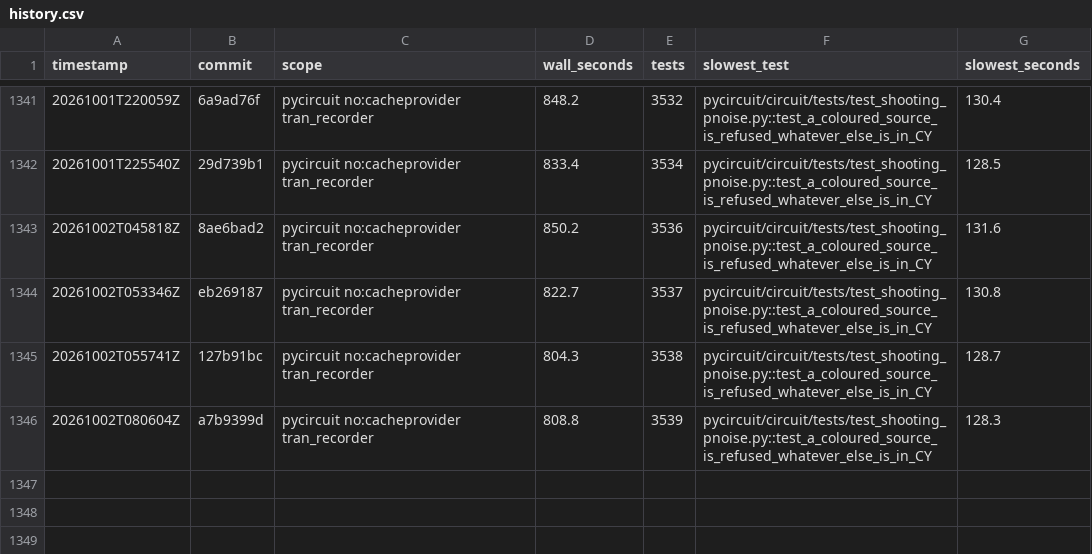
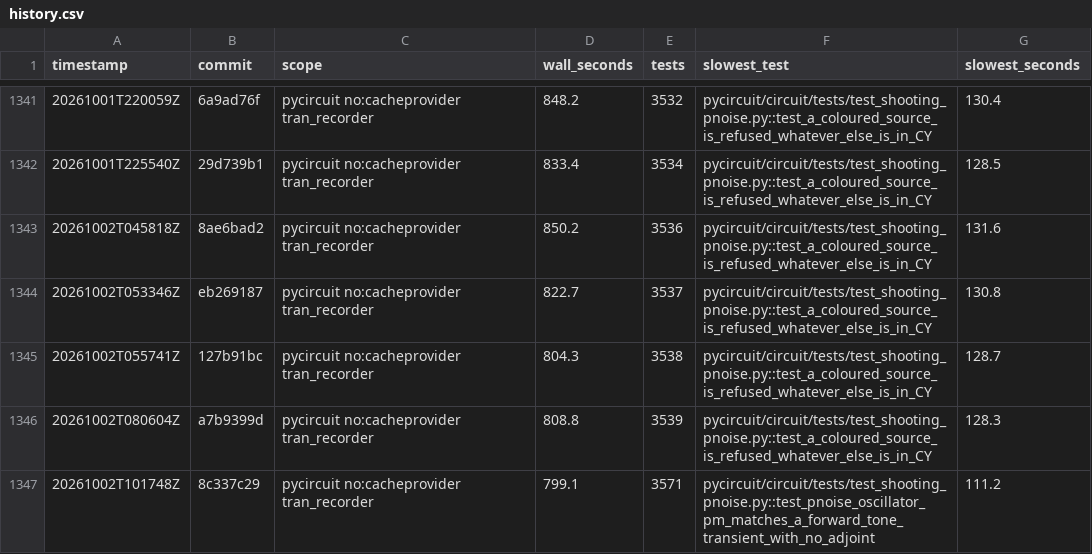
Before and after one commit to henjo/pycircuit, a CSV file: test_timings/history.csv, drawn as a sheet; only a part is shown, gaps mark what is left out.

```diff
--- a/test_timings/history.csv
+++ b/test_timings/history.csv
@@ -1346 +1346,2 @@ timestamp,commit,scope,wall_seconds,tests,slowest_test,slowest_seconds
 20261002T080604Z,a7b9399d,pycircuit no:cacheprovider tran_recorder,808.8,3539,pycircuit/circuit/tests/test_shooting_pnoise.py::test_a_coloured_source_is_refused_whatever_else_is_in_CY,128.3
+20261002T101748Z,8c337c29,pycircuit no:cacheprovider tran_recorder,799.1,3571,pycircuit/circuit/tests/test_shooting_pnoise.py::test_pnoise_oscillator_pm_matches_a_forward_tone_transient_with_no_adjoint,111.2
```
Also changed, not shown: 9 other files.
